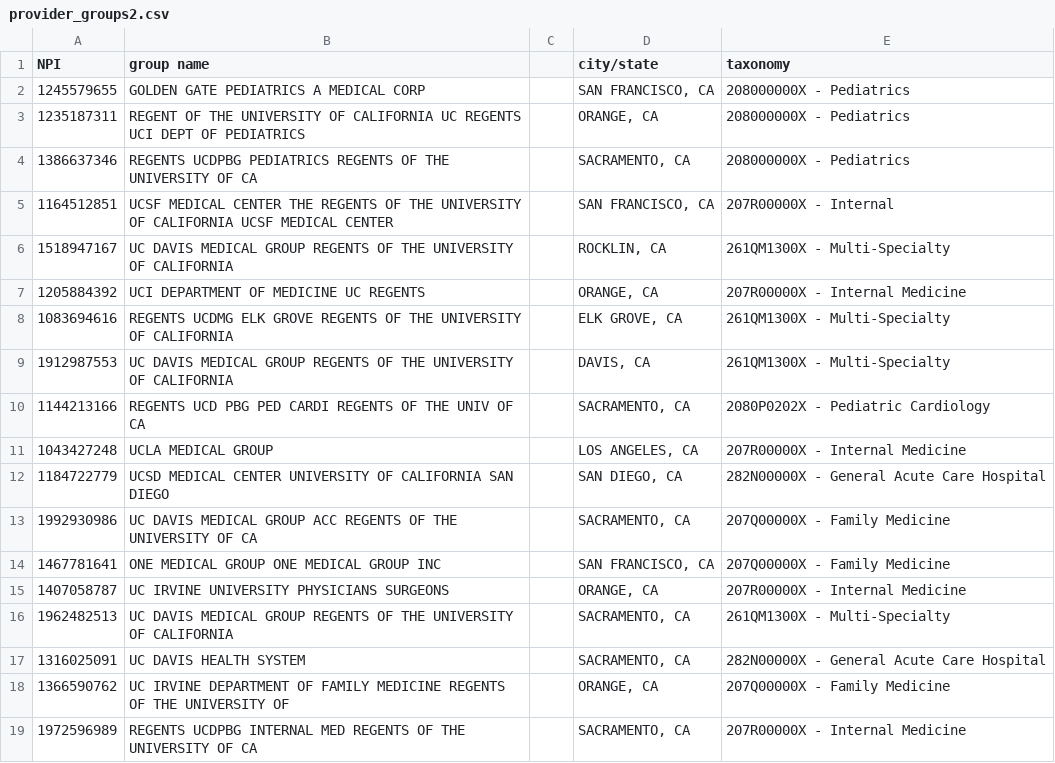
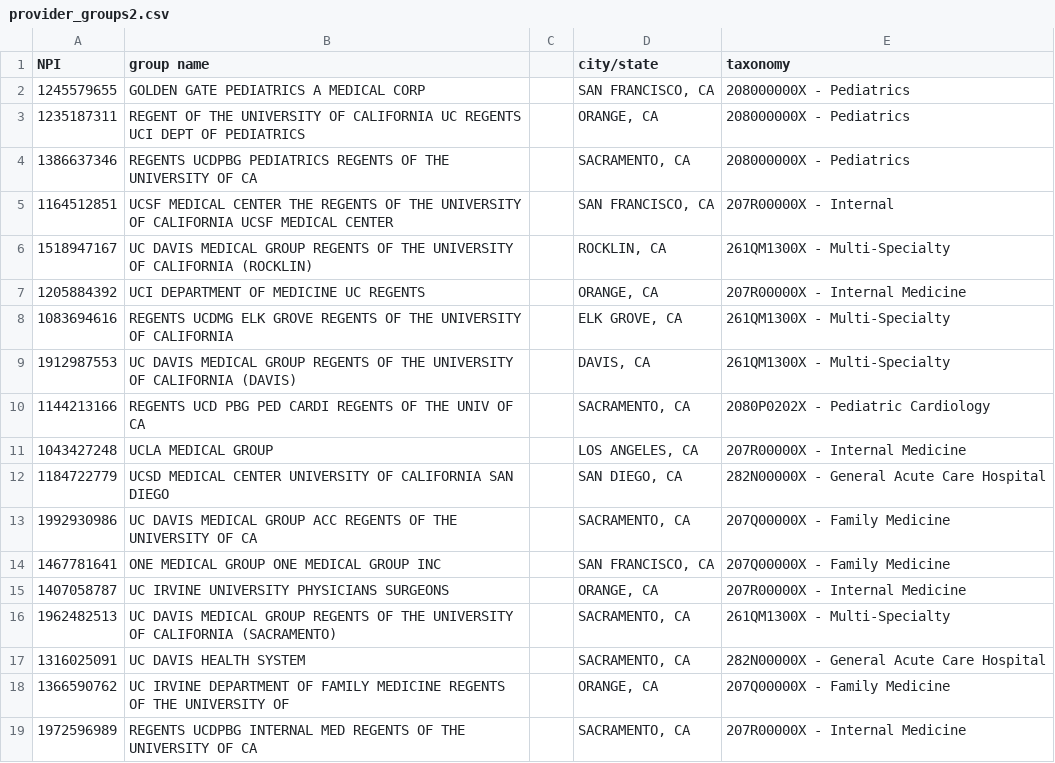
Before and after one commit to Engu12/hospital-readmission_pandas, a CSV file: data/provider_groups2.csv, drawn as a sheet.

```diff
--- a/data/provider_groups2.csv
+++ b/data/provider_groups2.csv
@@ -5,6 +5,6 @@ NPI,group name,,city/state,taxonomy
 1164512851,UCSF MEDICAL CENTER THE REGENTS OF THE UNIVERSITY OF CALIFORNIA UCSF MEDICAL CENTER,,"SAN FRANCISCO, CA",207R00000X - Internal
-1518947167,UC DAVIS MEDICAL GROUP REGENTS OF THE UNIVERSITY OF CALIFORNIA,,"ROCKLIN, CA",261QM1300X - Multi-Specialty
+1518947167,UC DAVIS MEDICAL GROUP REGENTS OF THE UNIVERSITY OF CALIFORNIA (ROCKLIN),,"ROCKLIN, CA",261QM1300X - Multi-Specialty
 1205884392,UCI DEPARTMENT OF MEDICINE UC REGENTS,,"ORANGE, CA",207R00000X - Internal Medicine
 1083694616,REGENTS UCDMG ELK GROVE REGENTS OF THE UNIVERSITY OF CALIFORNIA,,"ELK GROVE, CA",261QM1300X - Multi-Specialty
-1912987553,UC DAVIS MEDICAL GROUP REGENTS OF THE UNIVERSITY OF CALIFORNIA,,"DAVIS, CA",261QM1300X - Multi-Specialty
+1912987553,UC DAVIS MEDICAL GROUP REGENTS OF THE UNIVERSITY OF CALIFORNIA (DAVIS),,"DAVIS, CA",261QM1300X - Multi-Specialty
 1144213166,REGENTS UCD PBG PED CARDI REGENTS OF THE UNIV OF CA,,"SACRAMENTO, CA",2080P0202X - Pediatric Cardiology
@@ -15,3 +15,3 @@ NPI,group name,,city/state,taxonomy
 1407058787,UC IRVINE UNIVERSITY PHYSICIANS SURGEONS,,"ORANGE, CA",207R00000X - Internal Medicine
-1962482513,UC DAVIS MEDICAL GROUP REGENTS OF THE UNIVERSITY OF CALIFORNIA,,"SACRAMENTO, CA",261QM1300X - Multi-Specialty
+1962482513,UC DAVIS MEDICAL GROUP REGENTS OF THE UNIVERSITY OF CALIFORNIA (SACRAMENTO),,"SACRAMENTO, CA",261QM1300X - Multi-Specialty
 1316025091,UC DAVIS HEALTH SYSTEM,,"SACRAMENTO, CA",282N00000X - General Acute Care Hospital
```
Also changed, not shown: 5 other files.
